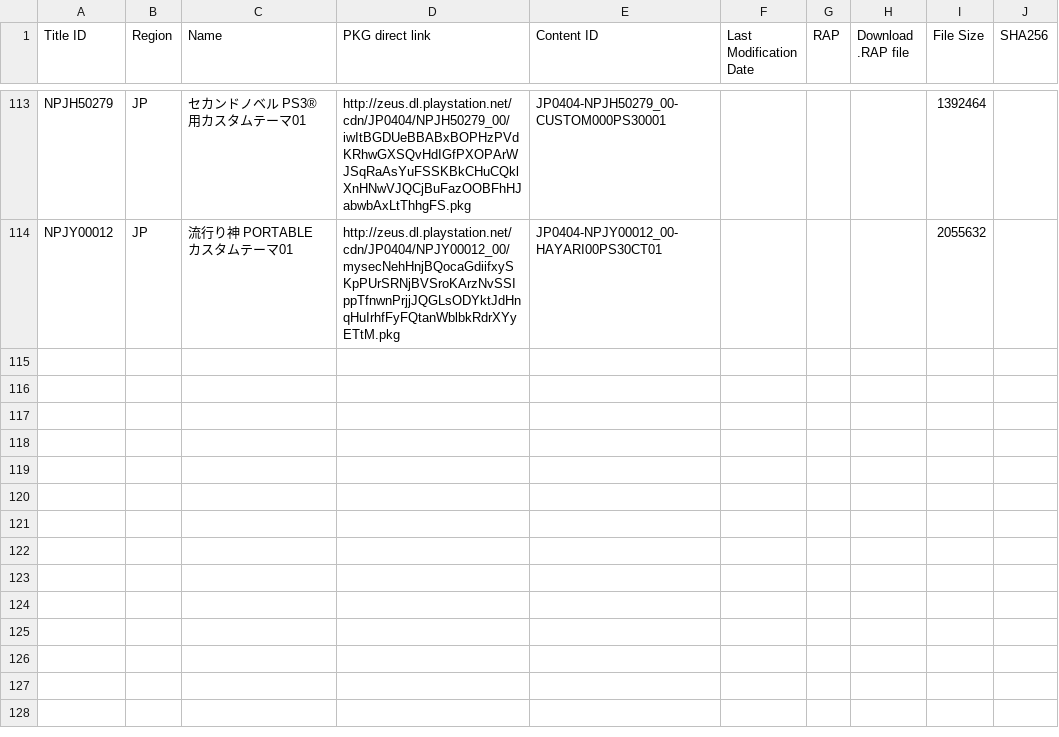
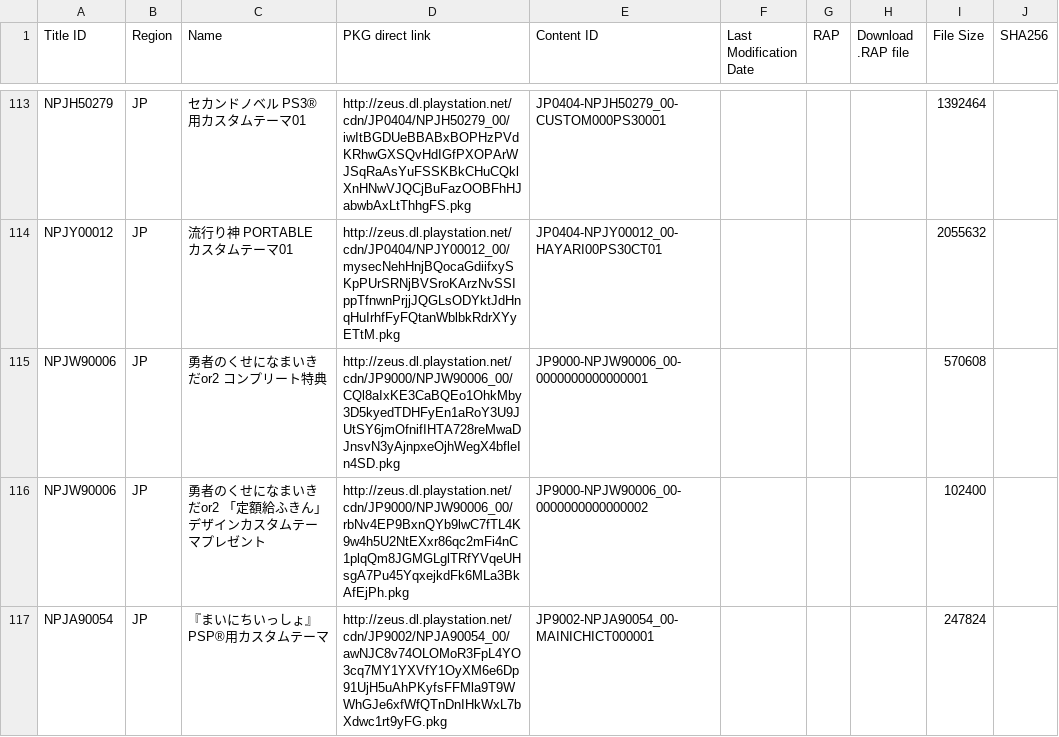
Before and after one commit to 1jtp8sobiu/1jtp8sobiu.github.io, a TSV file: tsv/PENDING-PSP_THEMES.tsv, drawn as a sheet; only a part is shown, gaps mark what is left out; the diff names each change by its address in the sheet, - before the commit and + after, or states it on an @@ line.

Commit message:
PENDING-PSP_THEMES 20260814_013002

```diff
--- a/tsv/PENDING-PSP_THEMES.tsv
+++ b/tsv/PENDING-PSP_THEMES.tsv
+row 115: NPJW90006 | JP | 勇者のくせになまいきだor2 コンプリート特典 | http://zeus.dl.playstation.net/cdn/JP9000/NPJW90006_00/CQl8aIxKE3CaBQEo1OhkMby3D5kyedTDHFyEn1aRoY3U9JUtSY6jmOfnifIHTA728reMwaDJnsvN3yAjnpxeOjhWegX4bfleIn4SD.pkg | JP9000-NPJW90006_00-0000000000000001 |  |  |  | 570608
+row 116: NPJW90006 | JP | 勇者のくせになまいきだor2 「定額給ふきん」デザインカスタムテーマプレゼント | http://zeus.dl.playstation.net/cdn/JP9000/NPJW90006_00/rbNv4EP9BxnQYb9lwC7fTL4K9w4h5U2NtEXxr86qc2mFi4nC1plqQm8JGMGLglTRfYVqeUHsgA7Pu45YqxejkdFk6MLa3BkAfEjPh.pkg | JP9000-NPJW90006_00-0000000000000002 |  |  |  | 102400
+row 117: NPJA90054 | JP | 『まいにちいっしょ』PSP®用カスタムテーマ | http://zeus.dl.playstation.net/cdn/JP9002/NPJA90054_00/awNJC8v74OLOMoR3FpL4YO3cq7MY1YXVfY1OyXM6e6Dp91UjH5uAhPKyfsFFMla9T9WWhGJe6xfWfQTnDnIHkWxL7bXdwc1rt9yFG.pkg | JP9002-NPJA90054_00-MAINICHICT000001 |  |  |  | 247824
```
